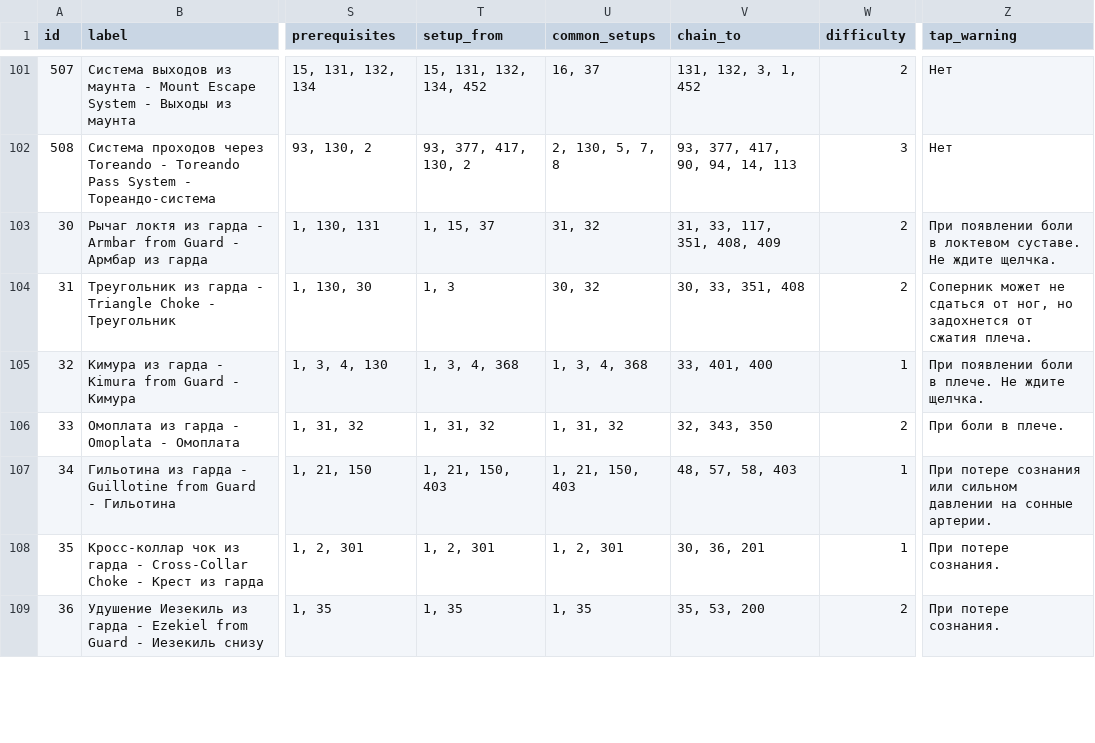
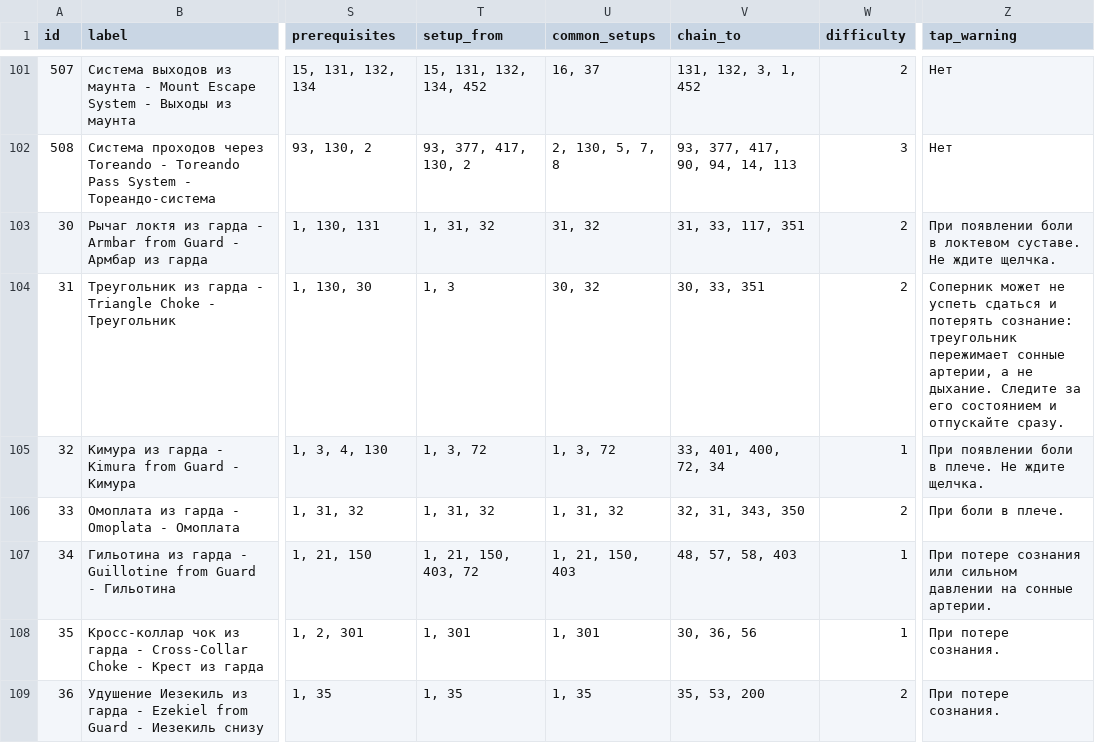
Before and after one commit to khrapovitskiyivan-lgtm/BJJ-Companion, a CSV file: data/techniques.csv, drawn as a sheet; only a part is shown, gaps mark what is left out; the diff covers the shown part only; the diff names each change by its address in the sheet, - before the commit and + after, or states it on an @@ line.

```diff
--- a/data/techniques.csv
+++ b/data/techniques.csv
-T103 (setup_from): 1, 15, 37
+T103 (setup_from): 1, 31, 32
-V103 (chain_to): 31, 33, 117, 351, 408, 409
+V103 (chain_to): 31, 33, 117, 351
-V104 (chain_to): 30, 33, 351, 408
+V104 (chain_to): 30, 33, 351
-Z104 (tap_warning): …может не сдаться от ног, но задохнется от сжатия плеча.
+Z104 (tap_warning): …может не успеть сдаться и потерять сознание: треугольник пережимает сонные артерии, а не дыхание. Следите за его состоянием и отпускайте сразу.
-T105 (setup_from): 1, 3, 4, 368
+T105 (setup_from): 1, 3, 72
-U105 (common_setups): 1, 3, 4, 368
+U105 (common_setups): 1, 3, 72
-V105 (chain_to): 33, 401, 400
+V105 (chain_to): 33, 401, 400, 72, 34
-V106 (chain_to): 32, 343, 350
+V106 (chain_to): 32, 31, 343, 350
-T107 (setup_from): 1, 21, 150, 403
+T107 (setup_from): 1, 21, 150, 403, 72
-T108 (setup_from): 1, 2, 301
+T108 (setup_from): 1, 301
-U108 (common_setups): 1, 2, 301
+U108 (common_setups): 1, 301
-V108 (chain_to): 30, 36, 201
+V108 (chain_to): 30, 36, 56
```
Also changed, not shown: 15 edited cells elsewhere in this file, 3 other files.
